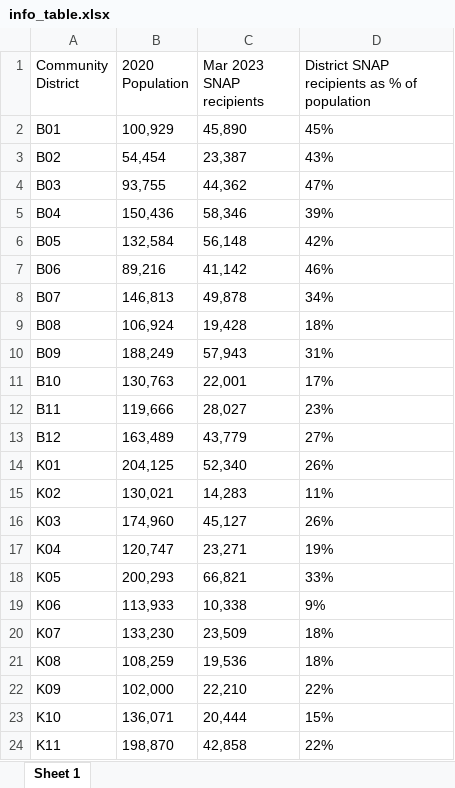
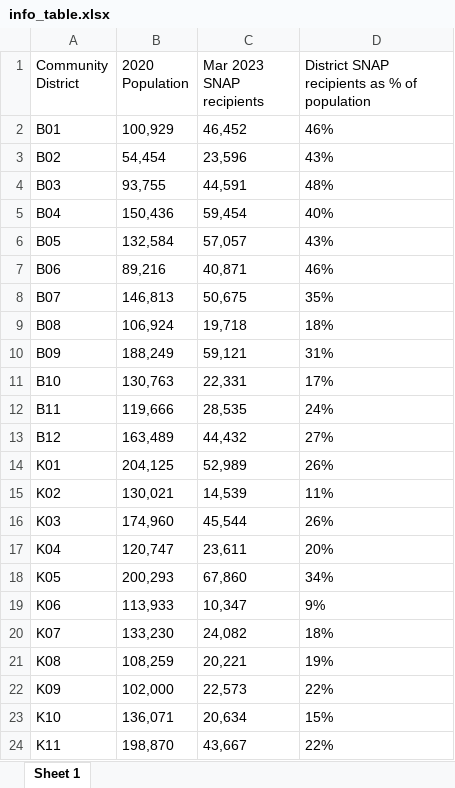
Before and after one commit to NewYorkCityCouncil/food_insecurity, an Excel workbook: visuals/info_table.xlsx, sheet Sheet 1, drawn as a sheet; only a part is shown; values as stored, in another font and other column widths than the file's, no borders; the diff covers the shown part only; the diff names each change by its address in the sheet, - before the commit and + after, or states it on an @@ line.

Commit message:
update cfc, snap, and food insecurity maps

```diff
--- a/visuals/info_table.xlsx (sheet Sheet 1)
+++ b/visuals/info_table.xlsx (sheet Sheet 1)
-C2 (Mar 2023 SNAP recipients): 45,890
+C2 (Mar 2023 SNAP recipients): 46,452
-D2: 45%
+D2: 46%
-C3 (Mar 2023 SNAP recipients): 23,387
+C3 (Mar 2023 SNAP recipients): 23,596
-C4 (Mar 2023 SNAP recipients): 44,362
+C4 (Mar 2023 SNAP recipients): 44,591
-D4: 47%
+D4: 48%
-C5 (Mar 2023 SNAP recipients): 58,346
+C5 (Mar 2023 SNAP recipients): 59,454
-D5: 39%
+D5: 40%
-C6 (Mar 2023 SNAP recipients): 56,148
+C6 (Mar 2023 SNAP recipients): 57,057
-D6: 42%
+D6: 43%
-C7 (Mar 2023 SNAP recipients): 41,142
+C7 (Mar 2023 SNAP recipients): 40,871
-C8 (Mar 2023 SNAP recipients): 49,878
+C8 (Mar 2023 SNAP recipients): 50,675
-D8: 34%
+D8: 35%
-C9 (Mar 2023 SNAP recipients): 19,428
+C9 (Mar 2023 SNAP recipients): 19,718
-C10 (Mar 2023 SNAP recipients): 57,943
+C10 (Mar 2023 SNAP recipients): 59,121
-C11 (Mar 2023 SNAP recipients): 22,001
+C11 (Mar 2023 SNAP recipients): 22,331
-C12 (Mar 2023 SNAP recipients): 28,027
+C12 (Mar 2023 SNAP recipients): 28,535
-D12: 23%
+D12: 24%
-C13 (Mar 2023 SNAP recipients): 43,779
+C13 (Mar 2023 SNAP recipients): 44,432
-C14 (Mar 2023 SNAP recipients): 52,340
+C14 (Mar 2023 SNAP recipients): 52,989
-C15 (Mar 2023 SNAP recipients): 14,283
+C15 (Mar 2023 SNAP recipients): 14,539
-C16 (Mar 2023 SNAP recipients): 45,127
+C16 (Mar 2023 SNAP recipients): 45,544
-C17 (Mar 2023 SNAP recipients): 23,271
+C17 (Mar 2023 SNAP recipients): 23,611
-D17: 19%
+D17: 20%
-C18 (Mar 2023 SNAP recipients): 66,821
+C18 (Mar 2023 SNAP recipients): 67,860
-D18: 33%
+D18: 34%
-C19 (Mar 2023 SNAP recipients): 10,338
+C19 (Mar 2023 SNAP recipients): 10,347
-C20 (Mar 2023 SNAP recipients): 23,509
+C20 (Mar 2023 SNAP recipients): 24,082
-C21 (Mar 2023 SNAP recipients): 19,536
+C21 (Mar 2023 SNAP recipients): 20,221
-D21: 18%
+D21: 19%
-C22 (Mar 2023 SNAP recipients): 22,210
+C22 (Mar 2023 SNAP recipients): 22,573
-C23 (Mar 2023 SNAP recipients): 20,444
+C23 (Mar 2023 SNAP recipients): 20,634
-C24 (Mar 2023 SNAP recipients): 42,858
+C24 (Mar 2023 SNAP recipients): 43,667
```
Also changed, not shown: 46 edited cells elsewhere in this sheet, 23 other files.
